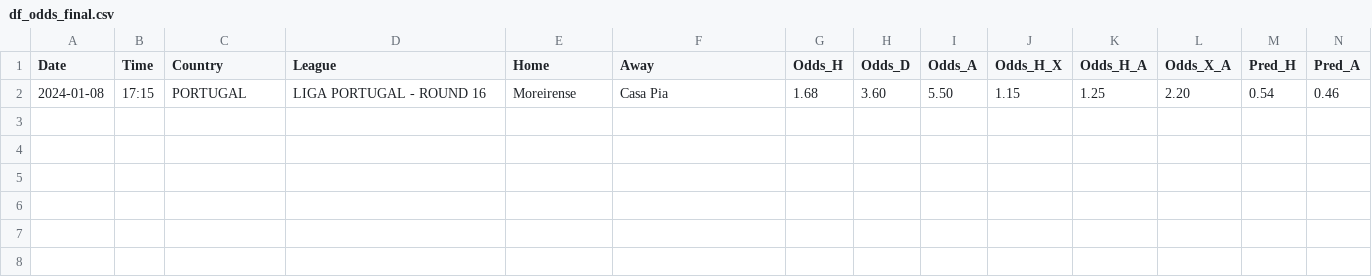
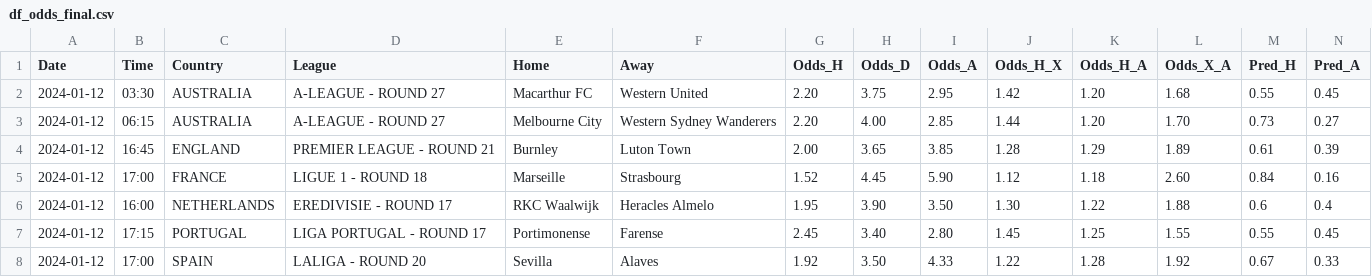
Before and after one commit to alanhassan/soccerprediction, a CSV file: df_odds_final.csv, drawn as a sheet; removed rows and columns are numbered as before the commit, all else as after; the diff names each change by its address in the sheet, - before the commit and + after, or states it on an @@ line.

Commit message:
Update df_odds_final.csv

```diff
--- a/df_odds_final.csv
+++ b/df_odds_final.csv
-row 2: 2024-01-08 | 17:15 | PORTUGAL | LIGA PORTUGAL - ROUND 16 | Moreirense | Casa Pia | 1.68 | 3.60 | 5.50 | 1.15 | 1.25 | 2.20 | 0.54 | 0.46
+row 2: 2024-01-12 | 03:30 | AUSTRALIA | A-LEAGUE - ROUND 27 | Macarthur FC | Western United | 2.20 | 3.75 | 2.95 | 1.42 | 1.20 | 1.68 | 0.55 | 0.45
+row 3: 2024-01-12 | 06:15 | AUSTRALIA | A-LEAGUE - ROUND 27 | Melbourne City | Western Sydney Wanderers | 2.20 | 4.00 | 2.85 | 1.44 | 1.20 | 1.70 | 0.73 | 0.27
+row 4: 2024-01-12 | 16:45 | ENGLAND | PREMIER LEAGUE - ROUND 21 | Burnley | Luton Town | 2.00 | 3.65 | 3.85 | 1.28 | 1.29 | 1.89 | 0.61 | 0.39
+row 5: 2024-01-12 | 17:00 | FRANCE | LIGUE 1 - ROUND 18 | Marseille | Strasbourg | 1.52 | 4.45 | 5.90 | 1.12 | 1.18 | 2.60 | 0.84 | 0.16
+row 6: 2024-01-12 | 16:00 | NETHERLANDS | EREDIVISIE - ROUND 17 | RKC Waalwijk | Heracles Almelo | 1.95 | 3.90 | 3.50 | 1.30 | 1.22 | 1.88 | 0.6 | 0.4
+row 7: 2024-01-12 | 17:15 | PORTUGAL | LIGA PORTUGAL - ROUND 17 | Portimonense | Farense | 2.45 | 3.40 | 2.80 | 1.45 | 1.25 | 1.55 | 0.55 | 0.45
+row 8: 2024-01-12 | 17:00 | SPAIN | LALIGA - ROUND 20 | Sevilla | Alaves | 1.92 | 3.50 | 4.33 | 1.22 | 1.28 | 1.92 | 0.67 | 0.33
```
